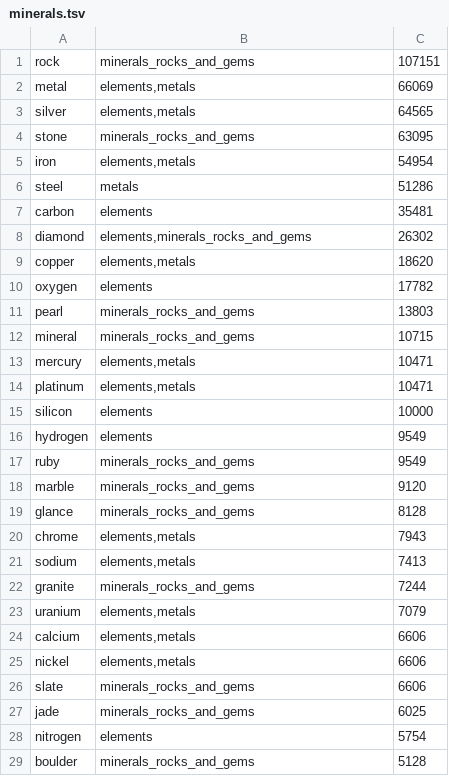
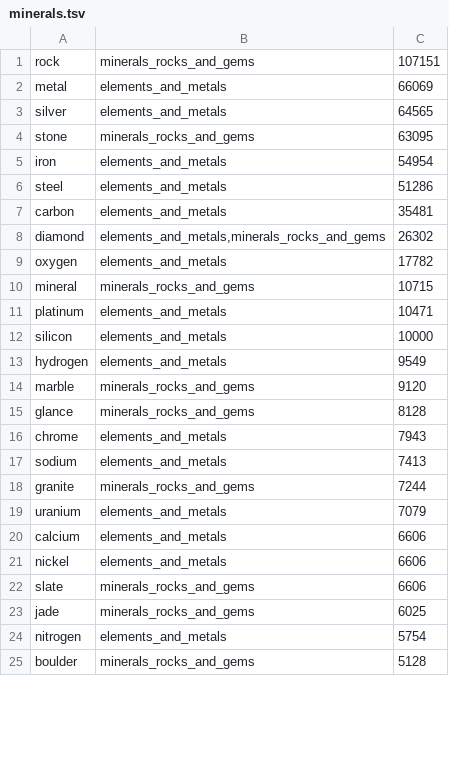
Before and after one commit to aaronified/lexodle, a TSV file: app/assets/themes/minerals.tsv, drawn as a sheet; only a part is shown; the diff covers the shown part only.

```diff
--- a/app/assets/themes/minerals.tsv
+++ b/app/assets/themes/minerals.tsv
@@ -1,29 +1,25 @@
 rock	minerals_rocks_and_gems	107151
-metal	elements,metals	66069
-silver	elements,metals	64565
+metal	elements_and_metals	66069
+silver	elements_and_metals	64565
 stone	minerals_rocks_and_gems	63095
-iron	elements,metals	54954
-steel	metals	51286
-carbon	elements	35481
-diamond	elements,minerals_rocks_and_gems	26302
-copper	elements,metals	18620
-oxygen	elements	17782
-pearl	minerals_rocks_and_gems	13803
+iron	elements_and_metals	54954
+steel	elements_and_metals	51286
+carbon	elements_and_metals	35481
+diamond	elements_and_metals,minerals_rocks_and_gems	26302
+oxygen	elements_and_metals	17782
 mineral	minerals_rocks_and_gems	10715
-mercury	elements,metals	10471
-platinum	elements,metals	10471
-silicon	elements	10000
-hydrogen	elements	9549
-ruby	minerals_rocks_and_gems	9549
+platinum	elements_and_metals	10471
+silicon	elements_and_metals	10000
+hydrogen	elements_and_metals	9549
 marble	minerals_rocks_and_gems	9120
 glance	minerals_rocks_and_gems	8128
-chrome	elements,metals	7943
-sodium	elements,metals	7413
+chrome	elements_and_metals	7943
+sodium	elements_and_metals	7413
 granite	minerals_rocks_and_gems	7244
-uranium	elements,metals	7079
-calcium	elements,metals	6606
-nickel	elements,metals	6606
+uranium	elements_and_metals	7079
+calcium	elements_and_metals	6606
+nickel	elements_and_metals	6606
 slate	minerals_rocks_and_gems	6606
 jade	minerals_rocks_and_gems	6025
-nitrogen	elements	5754
+nitrogen	elements_and_metals	5754
 boulder	minerals_rocks_and_gems	5128
```
Also changed, not shown: 5 removed rows and 77 edited cells elsewhere in this file, app/assets/themes/anatomy.tsv, app/assets/themes/food.tsv, 7 other files.
